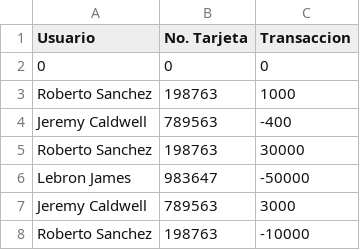
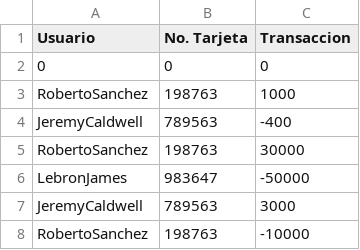
Before and after one commit to robertosc/proyecto_plataformas, a CSV file: balance.csv, drawn as a sheet.

```diff
--- a/balance.csv
+++ b/balance.csv
@@ -2,7 +2,7 @@ Usuario,No. Tarjeta,Transaccion
 0,0,0
-Roberto Sanchez,198763,1000
-Jeremy Caldwell,789563,-400
-Roberto Sanchez,198763,30000
-Lebron James,983647,-50000
-Jeremy Caldwell,789563,3000
-Roberto Sanchez,198763,-10000
+RobertoSanchez,198763,1000
+JeremyCaldwell,789563,-400
+RobertoSanchez,198763,30000
+LebronJames,983647,-50000
+JeremyCaldwell,789563,3000
+RobertoSanchez,198763,-10000
```
Also changed, not shown: 8 other files.
